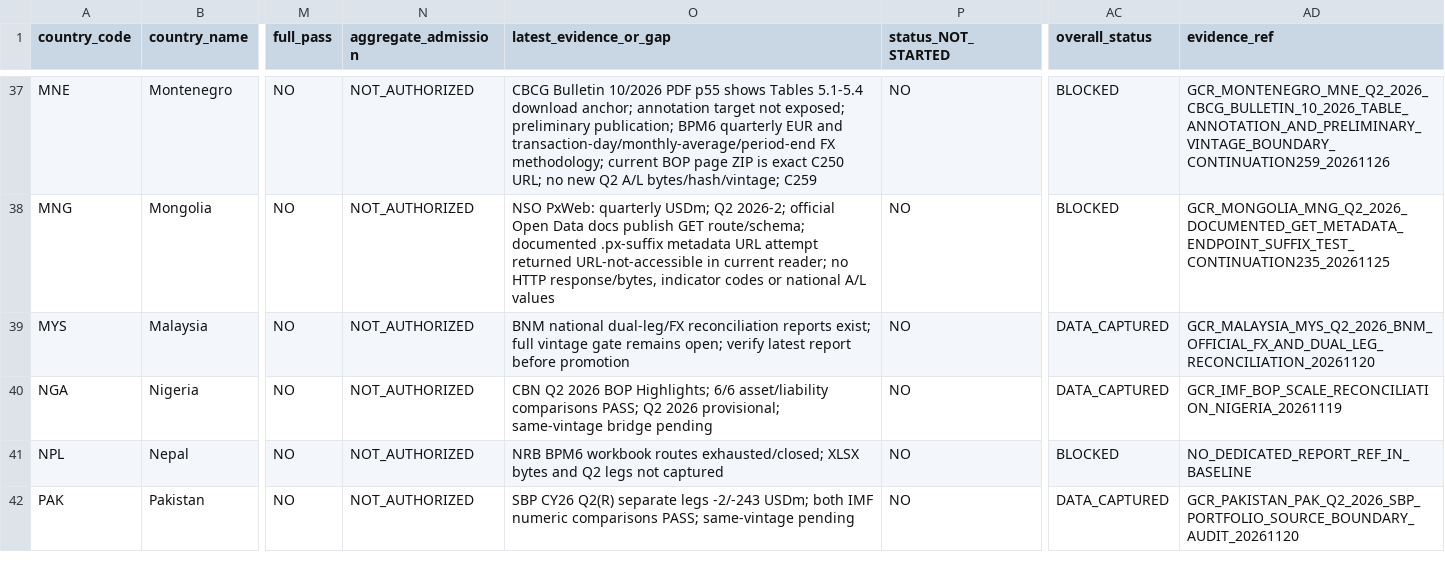
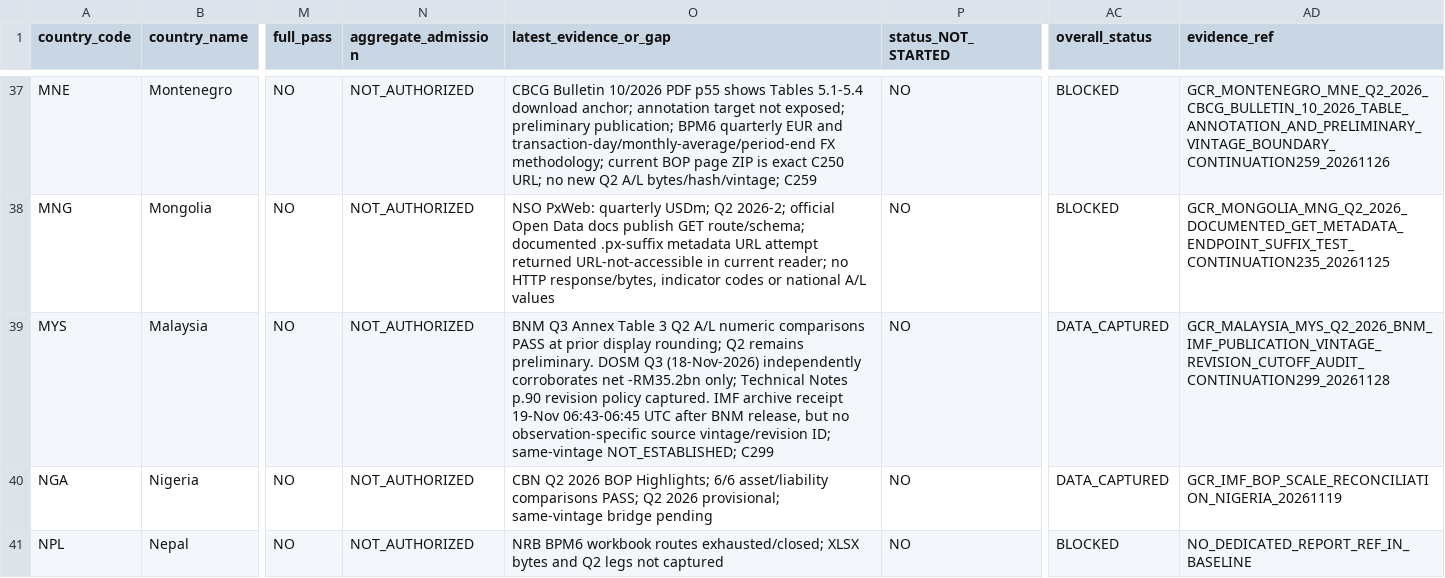
Before and after one commit to duttapalkpa-netizen/PRECISION-WIRES-NSE200-COLLECTOR, a CSV file: docs/evidence/gcr/2026Q2_63_country_national_validation_master_matrix.csv, drawn as a sheet; only a part is shown, gaps mark what is left out; the shorter side is filled out with more unchanged rows; the diff names each change by its address in the sheet, - before the commit and + after, or states it on an @@ line.

Commit message:
GCR C299: update MYS vintage evidence reference only

```diff
--- a/docs/evidence/gcr/2026Q2_63_country_national_validation_master_matrix.csv
+++ b/docs/evidence/gcr/2026Q2_63_country_national_validation_master_matrix.csv
-O39 (latest_evidence_or_gap): BNM national dual-leg/FX reconciliation reports exist; full vintage gate remains open; verify latest report before promotion
+O39 (latest_evidence_or_gap): BNM Q3 Annex Table 3 Q2 A/L numeric comparisons PASS at prior display rounding; Q2 remains preliminary. DOSM Q3 (18-Nov-2026) independently corroborates net -RM35.2bn only; Technical Notes p.90 revision policy captured. IMF archive receipt 19-Nov 06:43-06:45 UTC after BNM release, but no observation-specific source vintage/revision ID; same-vintage NOT_ESTABLISHED; C299
-AD39 (evidence_ref): GCR_MALAYSIA_MYS_Q2_2026_BNM_OFFICIAL_FX_AND_DUAL_LEG_RECONCILIATION_20261120
+AD39 (evidence_ref): GCR_MALAYSIA_MYS_Q2_2026_BNM_IMF_PUBLICATION_VINTAGE_REVISION_CUTOFF_AUDIT_CONTINUATION299_20261128
```
